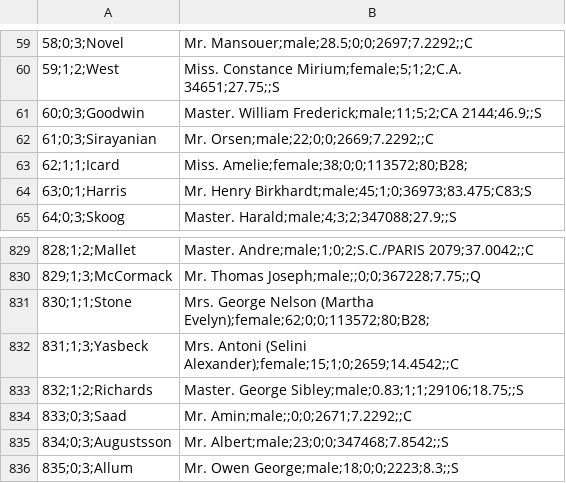
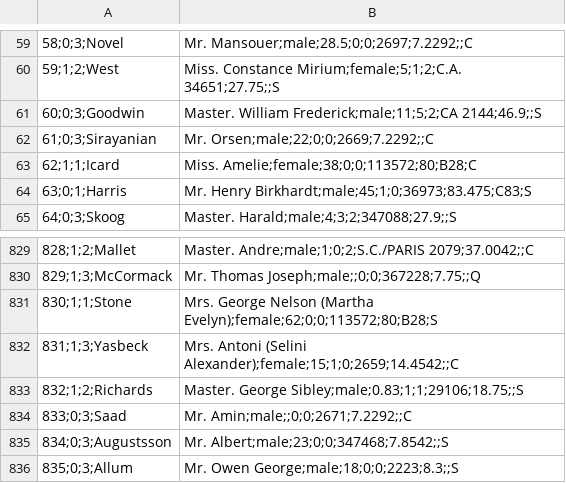
Before and after one commit to thatsLegit/DecisionTree, a CSV file: src/main/resources/train.csv, drawn as a sheet; only a part is shown, gaps mark what is left out; the diff names each change by its address in the sheet, - before the commit and + after, or states it on an @@ line.

```diff
--- a/src/main/resources/train.csv
+++ b/src/main/resources/train.csv
-B63: Miss. Amelie;female;38;0;0;113572;80;B28;
+B63: Miss. Amelie;female;38;0;0;113572;80;B28;C
-B831: …Nelson (Martha Evelyn);female;62;0;0;113572;80;B28;
+B831: …Nelson (Martha Evelyn);female;62;0;0;113572;80;B28;S
```
Also changed, not shown: target/classes/train.csv, 10 other files.
